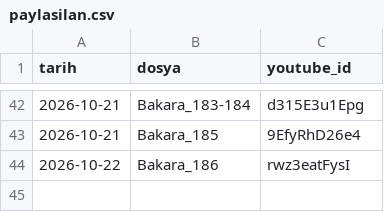
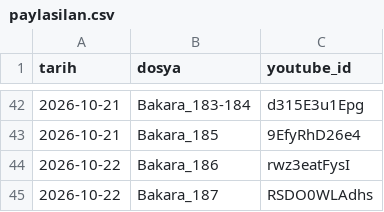
Before and after one commit to mehm24et35/kuran-shorts, a CSV file: paylasilan.csv, drawn as a sheet; only a part is shown, gaps mark what is left out.

```diff
--- a/paylasilan.csv
+++ b/paylasilan.csv
@@ -44 +44,2 @@ tarih,dosya,youtube_id
 2026-10-22,Bakara_186,rwz3eatFysI
+2026-10-22,Bakara_187,RSDO0WLAdhs
```
Also changed, not shown: 1 other file.
